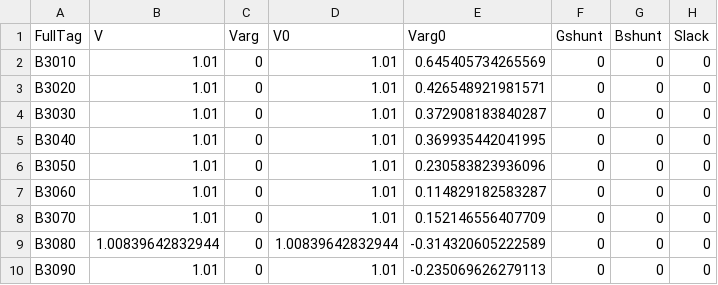
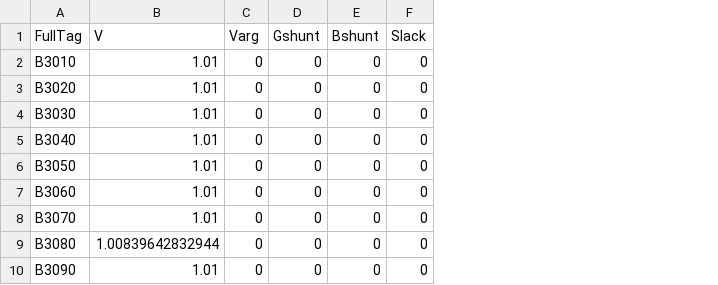
Before and after one commit to guilda-dev/guilda, a CSV file: _GUILDAobject/+network/@IEEJ_WEST30/night/bus/parameter.csv, drawn as a sheet; only a part is shown; the diff names each change by its address in the sheet, - before the commit and + after, or states it on an @@ line.

```diff
--- a/_GUILDAobject/+network/@IEEJ_WEST30/night/bus/parameter.csv
+++ b/_GUILDAobject/+network/@IEEJ_WEST30/night/bus/parameter.csv
-column D (V0), rows 2-10: 1.01 | 1.01 | 1.01 | 1.01 | 1.01 | 1.01 | 1.01 | 1.00839642832944 | 1.01
-column E (Varg0), rows 2-10: 0.645405734265569 | 0.426548921981571 | 0.372908183840287 | 0.369935442041995 | 0.230583823936096 | 0.114829182583287 | 0.152146556407709 | -0.314320605222589 | -0.235069626279113
```
Also changed, not shown: _GUILDAobject/+network/@IEEE68bus/bus/parameter.csv, _GUILDAobject/+network/@IEEJ_EAST10/night/bus/parameter.csv, 20 other files.
